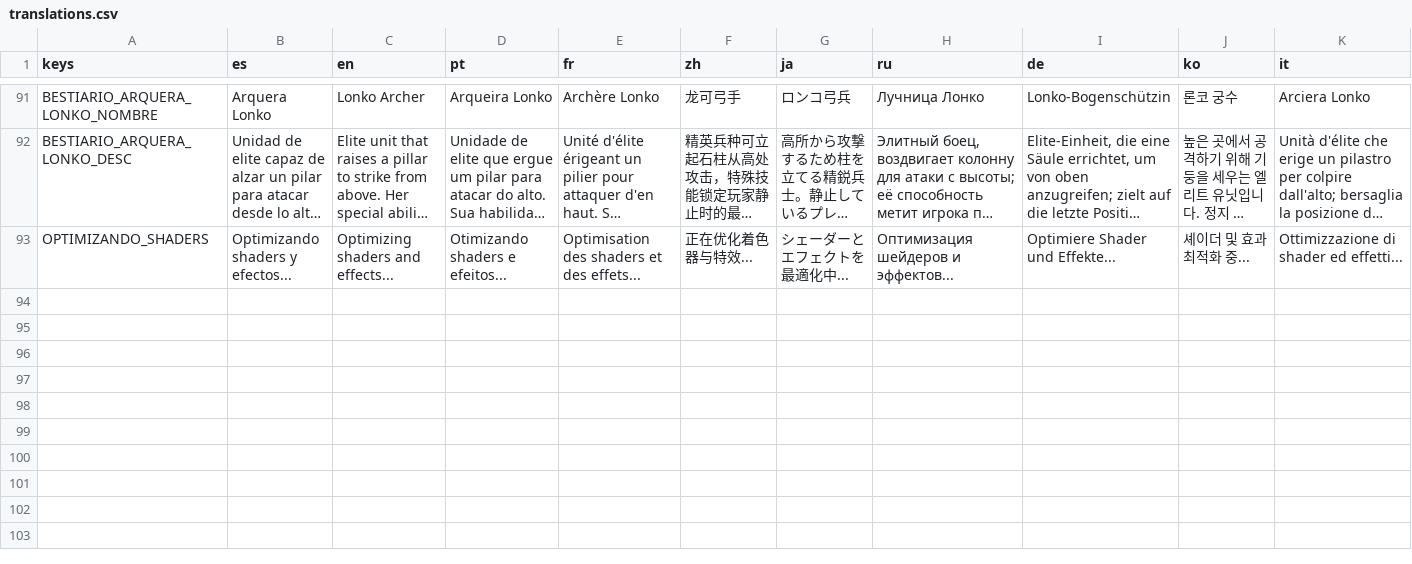
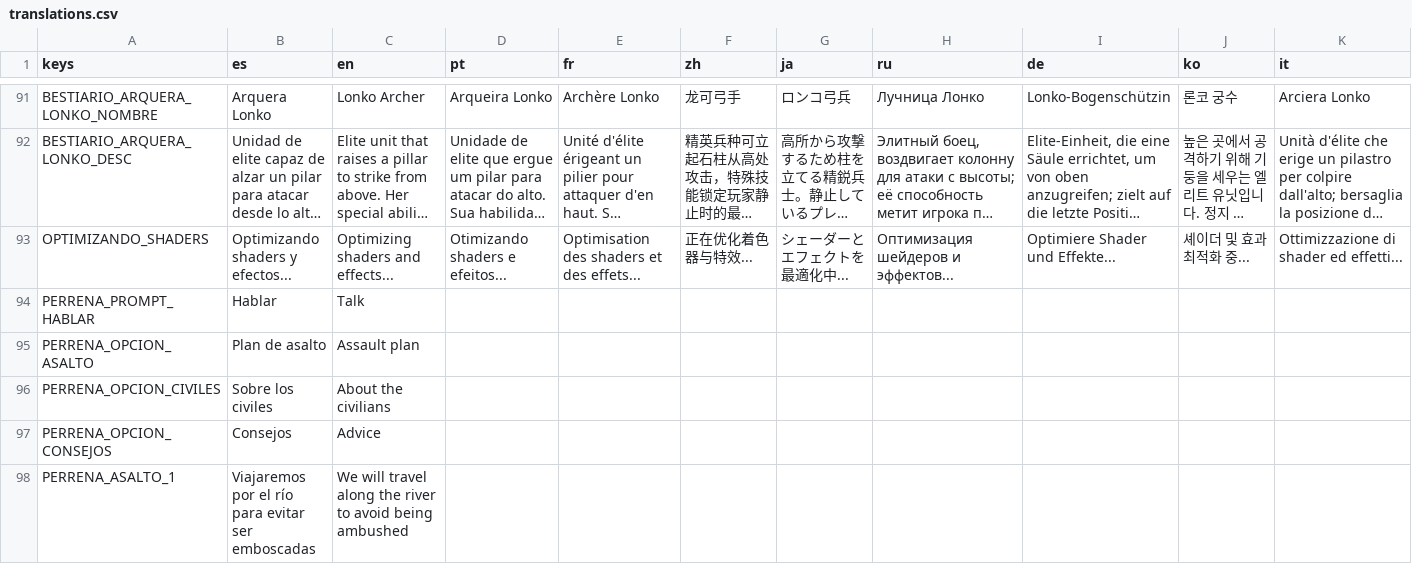
Before and after one commit to criismoraD/Juego_godot, a CSV file: Translations/translations.csv, drawn as a sheet; only a part is shown, gaps mark what is left out; long unchanged cells end in …; rows hold the shown columns only; the diff covers the shown part only; the diff names each change by its address in the sheet, - before the commit and + after, or states it on an @@ line.

Commit message:
feat(torre): conversacion [E] Hablar con Perrena (menu 4 opciones, dialogos y consejos sin repeticion)

```diff
--- a/Translations/translations.csv
+++ b/Translations/translations.csv
+row 94: PERRENA_PROMPT_HABLAR | Hablar | Talk
+row 95: PERRENA_OPCION_ASALTO | Plan de asalto | Assault plan
+row 96: PERRENA_OPCION_CIVILES | Sobre los civiles | About the civilians
+row 97: PERRENA_OPCION_CONSEJOS | Consejos | Advice
+row 98: PERRENA_ASALTO_1 | Viajaremos por el río para evitar ser emboscadas | We will travel along the river to avoid being ambushed
```
Also changed, not shown: 13 added rows elsewhere in this file, 18 other files.
